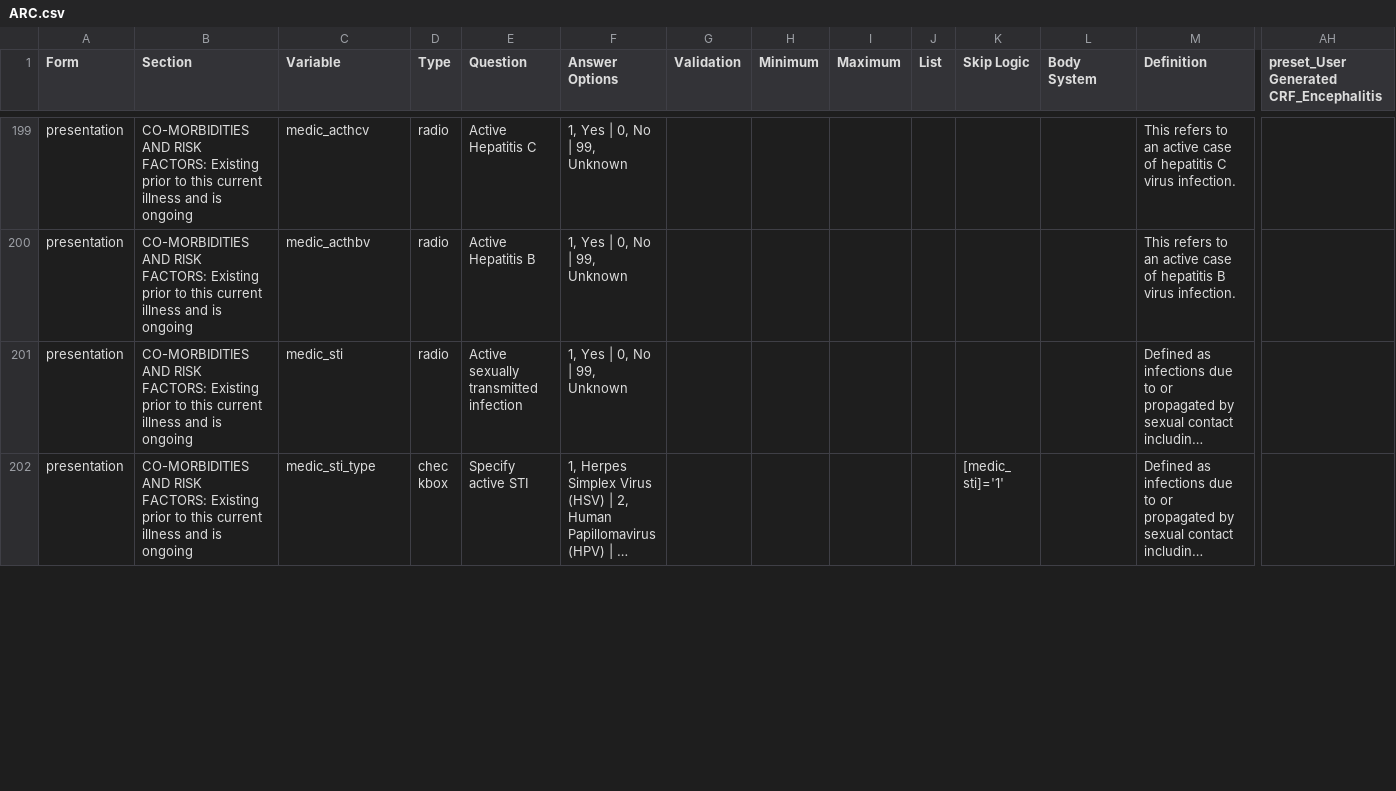
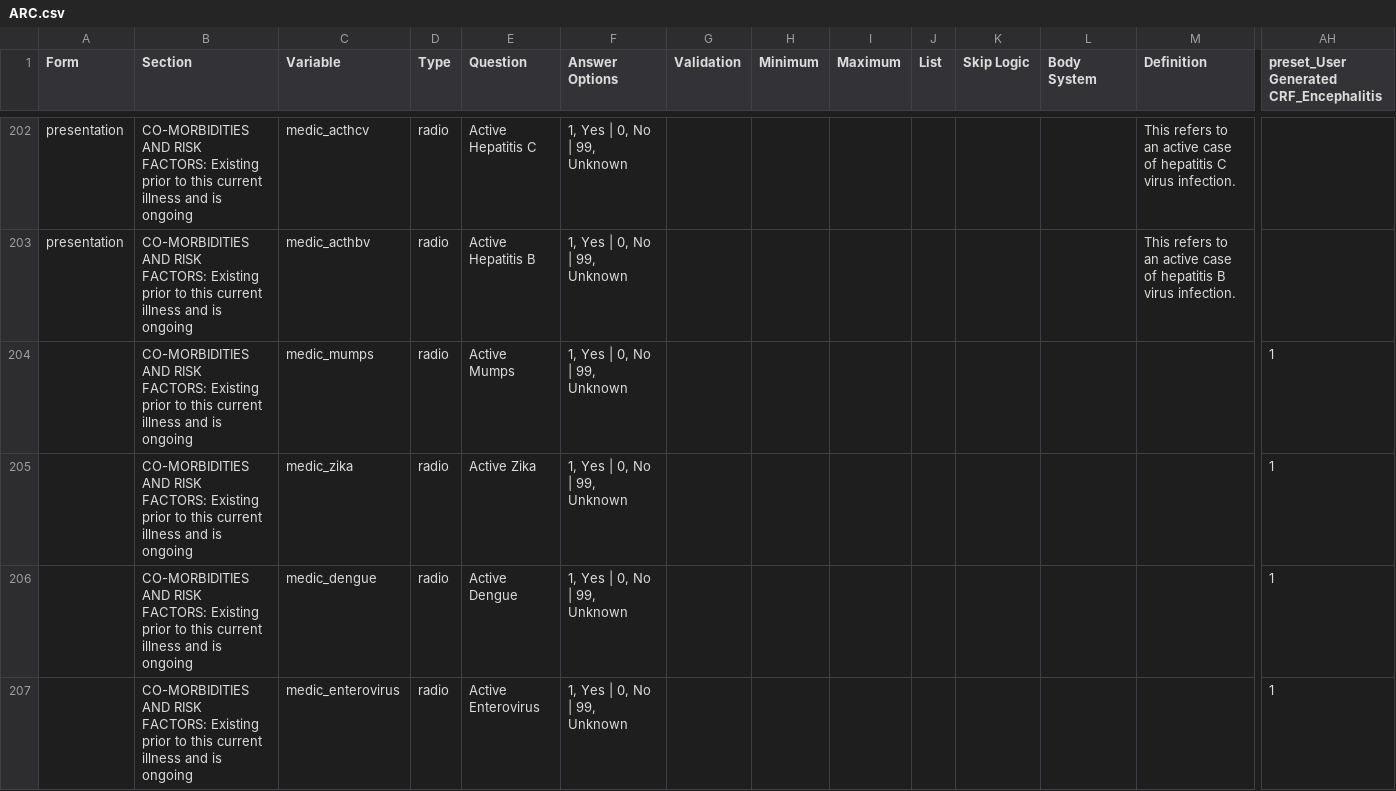
Before and after one commit to ISARICResearch/ARC, a CSV file: ARC.csv, drawn as a sheet; only a part is shown, gaps mark what is left out; the shorter side is filled out with more unchanged rows; long unchanged cells end in …; rows hold the shown columns only; the diff covers the shown part only; the diff names each change by its address in the sheet, - before the commit and + after, or states it on an @@ line.

Commit message:
Update ARC.csv

```diff
--- a/ARC.csv
+++ b/ARC.csv
+row 204:  | CO-MORBIDITIES AND RISK FACTORS: Existing prior to this current illness and is ongoing | medic_mumps | radio | Active Mumps | 1, Yes | 0, No | 99, Unknown |  |  |  |  |  |  |  | 1
+row 205:  | CO-MORBIDITIES AND RISK FACTORS: Existing prior to this current illness and is ongoing | medic_zika | radio | Active Zika | 1, Yes | 0, No | 99, Unknown |  |  |  |  |  |  |  | 1
+row 206:  | CO-MORBIDITIES AND RISK FACTORS: Existing prior to this current illness and is ongoing | medic_dengue | radio | Active Dengue | 1, Yes | 0, No | 99, Unknown |  |  |  |  |  |  |  | 1
+row 207:  | CO-MORBIDITIES AND RISK FACTORS: Existing prior to this current illness and is ongoing | medic_enterovirus | radio | Active Enterovirus | 1, Yes | 0, No | 99, Unknown |  |  |  |  |  |  |  | 1
```
Also changed, not shown: 13 added rows and 3 edited cells elsewhere in this file.
